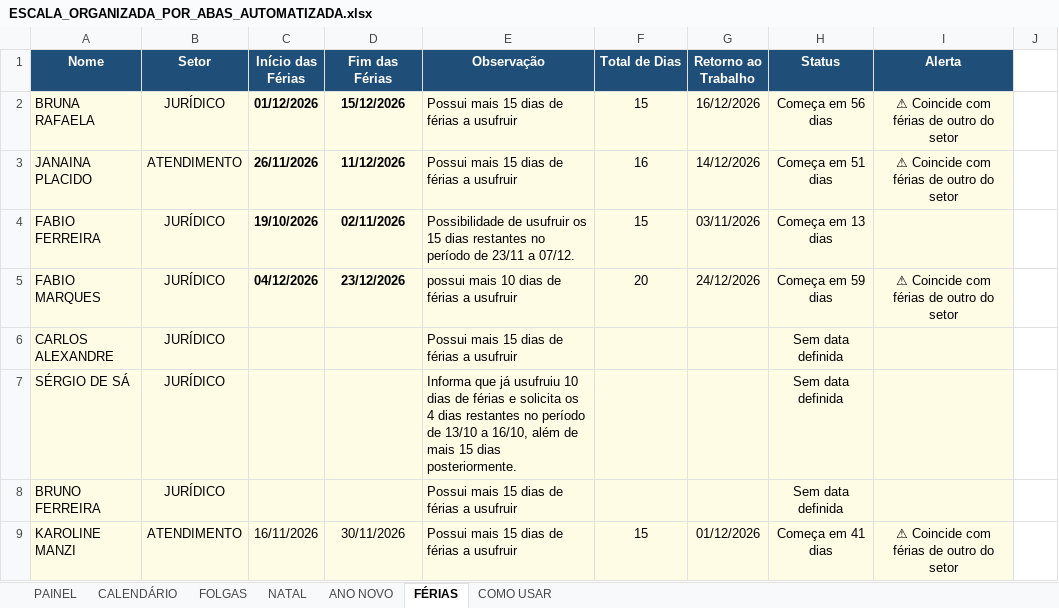
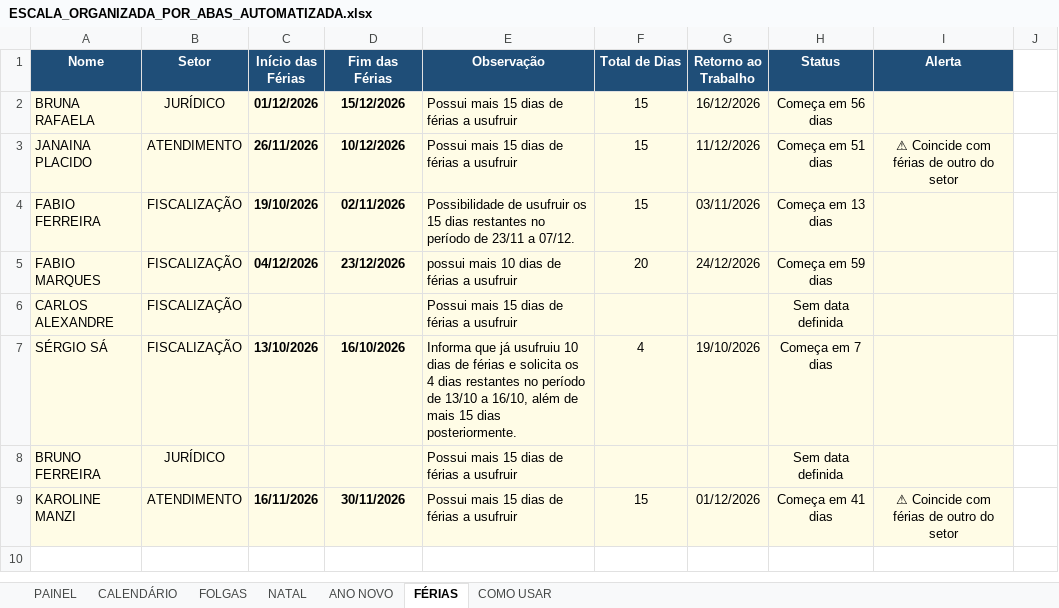
Before and after one commit to RaphaelKT/CEJP, an Excel workbook: planilhas/ESCALA_ORGANIZADA_POR_ABAS_AUTOMATIZADA.xlsx, sheet FÉRIAS, drawn as a sheet; values as stored, in another font and other column widths than the file's, no borders; charts and pictures and conditional formats not drawn; removed rows and columns are numbered as before the commit, all else as after; the diff names each change by its address in the sheet, - before the commit and + after, or states it on an @@ line.

```diff
--- a/planilhas/ESCALA_ORGANIZADA_POR_ABAS_AUTOMATIZADA.xlsx (sheet FÉRIAS)
+++ b/planilhas/ESCALA_ORGANIZADA_POR_ABAS_AUTOMATIZADA.xlsx (sheet FÉRIAS)
-I2 (Alerta): ⚠ Coincide com férias de outro do setor
+I2 (Alerta): (empty)
-D3 (Fim das Férias): 11/12/2026
+D3 (Fim das Férias): 10/12/2026
-F3 (Total de Dias): 16
+F3 (Total de Dias): 15
-G3 (Retorno ao Trabalho): 14/12/2026
+G3 (Retorno ao Trabalho): 11/12/2026
-B4:B6 (Setor): JURÍDICO
+B4:B6 (Setor): FISCALIZAÇÃO
-I5 (Alerta): ⚠ Coincide com férias de outro do setor
+I5 (Alerta): (empty)
-row 7: SÉRGIO DE SÁ | JURÍDICO |  |  | Informa que já usufruiu 10 dias de férias e solicita os 4 dias restantes no período de 13/10 a 16/10, além de mais 15 dias posteriormente. |  |  | Sem data definida
+row 7: SÉRGIO SÁ | FISCALIZAÇÃO | 13/10/2026 | 16/10/2026 | Informa que já usufruiu 10 dias de férias e solicita os 4 dias restantes no período de 13/10 a 16/10, além de mais 15 dias posteriormente. | 4 | 19/10/2026 | Começa em 7 dias
-C9:D9 bold: off
+C9:D9 bold: on
```
Also changed, not shown: sheet PAINEL, sheet CALENDÁRIO, sheet FOLGAS, formulas that keep their value, hidden cells.
